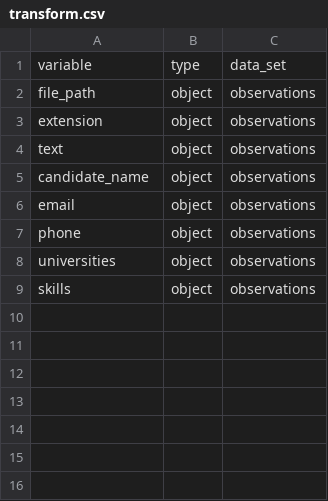
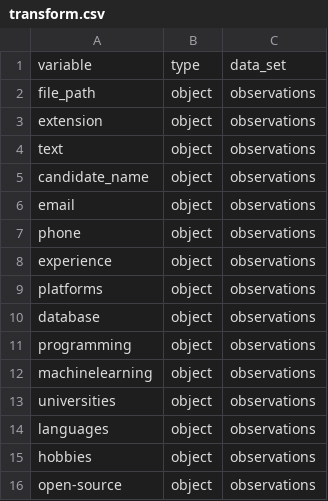
Before and after one commit to bjherger/ResumeParser, a CSV file: data/schema/transform.csv, drawn as a sheet.

```diff
--- a/data/schema/transform.csv
+++ b/data/schema/transform.csv
@@ -7,3 +7,10 @@ email,object,observations
 phone,object,observations
+experience,object,observations
+platforms,object,observations
+database,object,observations
+programming,object,observations
+machinelearning,object,observations
 universities,object,observations
-skills,object,observations
+languages,object,observations
+hobbies,object,observations
+open-source,object,observations
```
Also changed, not shown: data/output/resume_summary.csv, 11 other files.
